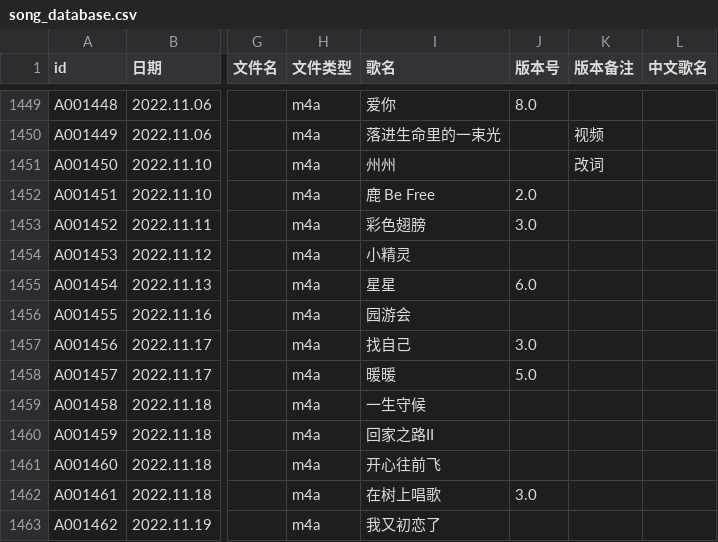
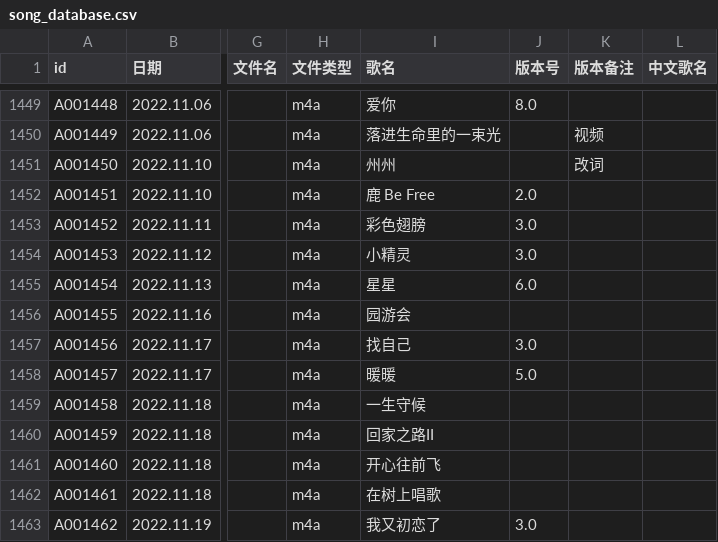
Before and after one commit to VTB-LINK/VTB-STUDIO-DB, a CSV file: song_database.csv, drawn as a sheet; only a part is shown, gaps mark what is left out; the diff names each change by its address in the sheet, - before the commit and + after, or states it on an @@ line.

Commit message:
11.23 bug fix

```diff
--- a/song_database.csv
+++ b/song_database.csv
-J1454 (版本号): (empty)
+J1454 (版本号): 3.0
-J1462 (版本号): 3.0
+J1462 (版本号): (empty)
-J1463 (版本号): (empty)
+J1463 (版本号): 3.0
```
